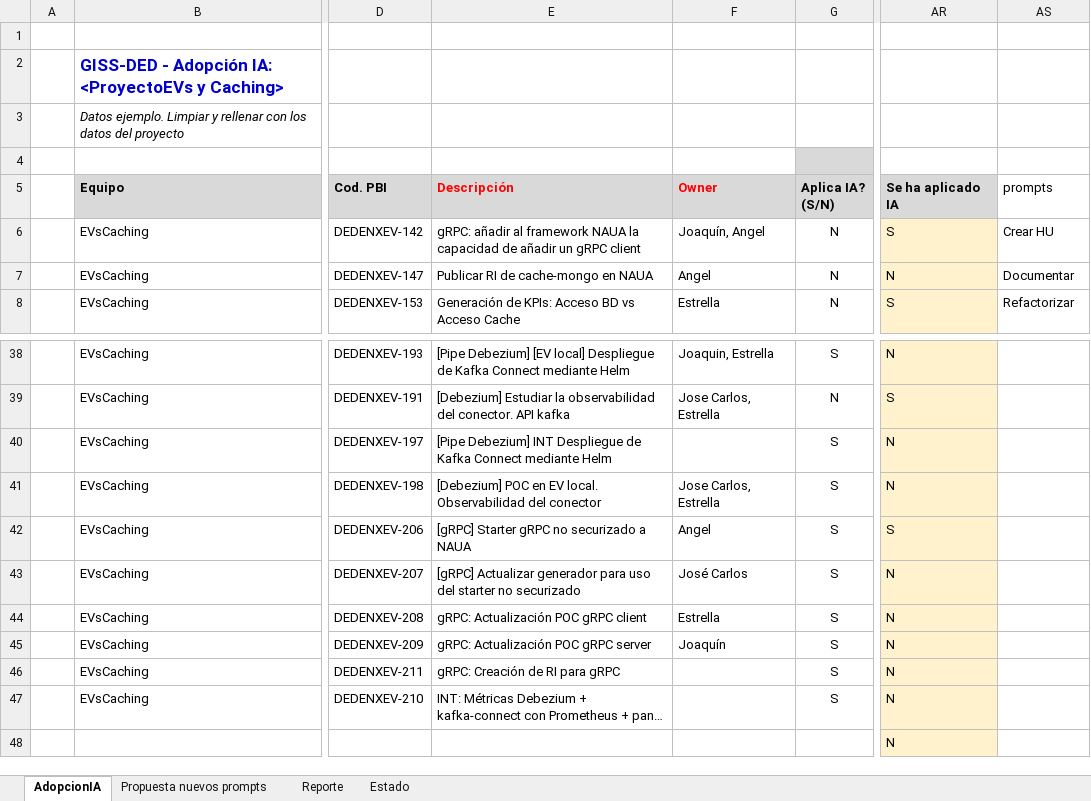
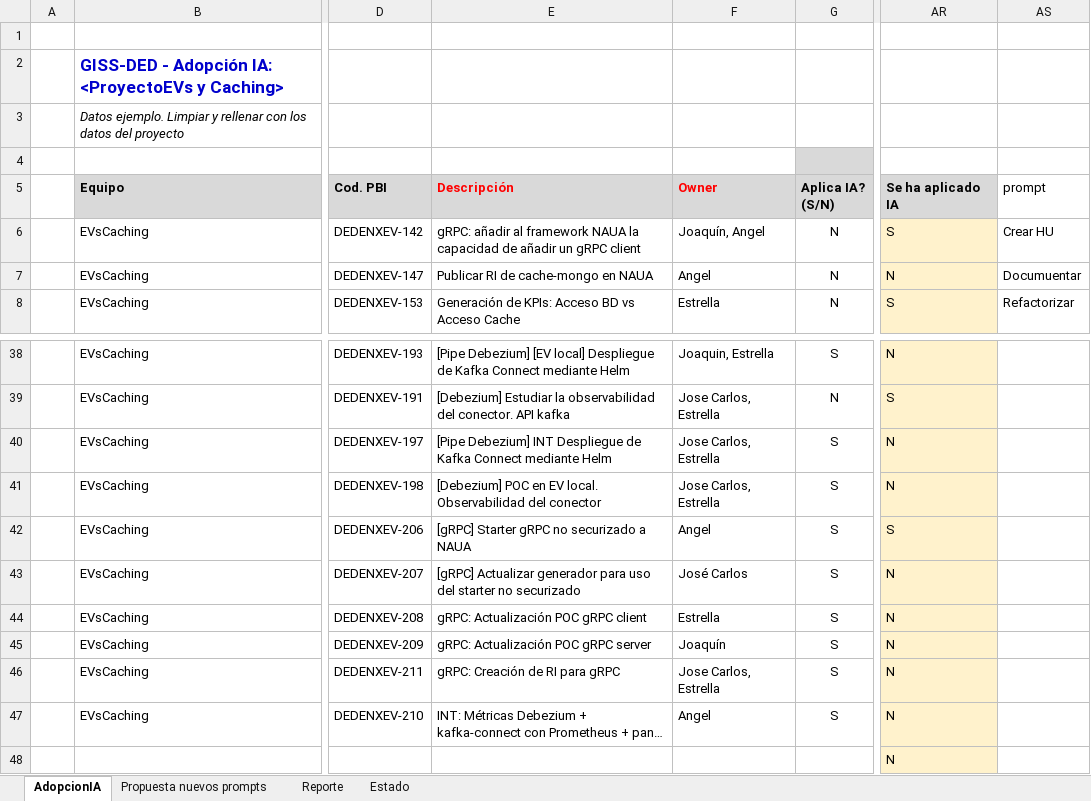
Before and after one commit to bjabinn/estimacionIA_jdk21, an Excel workbook: script_master_data/ficherosExcelOrigen/DED-EVsCaching_Adopcion IA_v1a.xlsx, sheet AdopcionIA, drawn as a sheet; only a part is shown, gaps mark what is left out; long unchanged cells end in …; values as stored, in another font and other column widths than the file's, no borders; conditional formats not drawn; the diff names each change by its address in the sheet, - before the commit and + after, or states it on an @@ line.

```diff
--- a/script_master_data/ficherosExcelOrigen/DED-EVsCaching_Adopcion IA_v1a.xlsx (sheet AdopcionIA)
+++ b/script_master_data/ficherosExcelOrigen/DED-EVsCaching_Adopcion IA_v1a.xlsx (sheet AdopcionIA)
-AS5: prompts
+AS5: prompt
-AS7: Documentar
+AS7: Documuentar
-F40: (empty)
+F40: Jose Carlos, Estrella
-F46: (empty)
+F46: Jose Carlos, Estrella
-F47: (empty)
+F47: Angel
```
Also changed, not shown: script_master_data/ficherosExcelOrigen/DED-FDAR_Adopcion IA_v1a.xlsx, script_master_data/ficherosExcelOrigen/DED-NAUF_Adopcion IA_v1a.xlsx, 5 other files.
